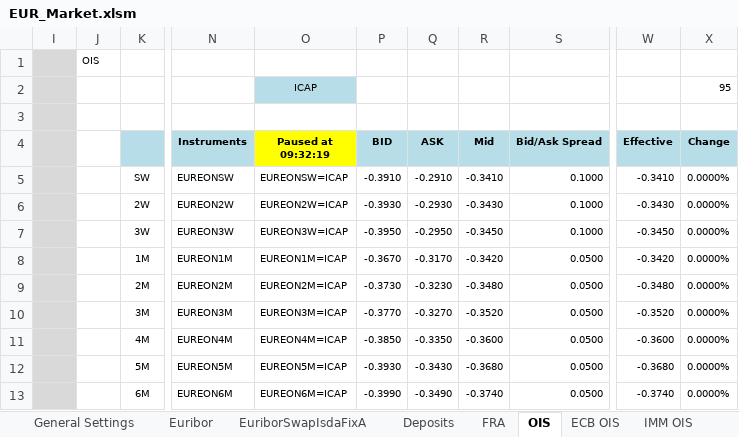
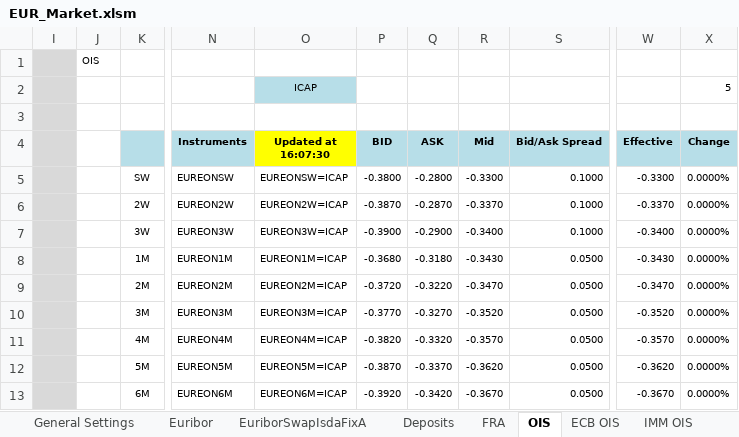
Before and after one commit to NicholasBertocchi/MyRepo, an Excel workbook: Data2/XLS/EUR/EUR_Market.xlsm, sheet OIS, drawn as a sheet; only a part is shown, gaps mark what is left out; values as stored, in another font and other column widths than the file's, no borders; conditional formats not drawn; the diff covers the shown part only; the diff names each change by its address in the sheet, - before the commit and + after, or states it on an @@ line.

```diff
--- a/Data2/XLS/EUR/EUR_Market.xlsm (sheet OIS)
+++ b/Data2/XLS/EUR/EUR_Market.xlsm (sheet OIS)
-X2 (Change): 95
+X2 (Change): 5
-O4: Paused at 09:32:19
+O4: Updated at 16:07:30
-P5 (BID): -0.3910
+P5 (BID): -0.3800
-Q5 (ASK): -0.2910
+Q5 (ASK): -0.2800
-R5 (Mid): -0.3410
+R5 (Mid): -0.3300
-W5 (Effective): -0.3410
+W5 (Effective): -0.3300
-P6 (BID): -0.3930
+P6 (BID): -0.3870
-Q6 (ASK): -0.2930
+Q6 (ASK): -0.2870
-R6 (Mid): -0.3430
+R6 (Mid): -0.3370
-W6 (Effective): -0.3430
+W6 (Effective): -0.3370
-P7 (BID): -0.3950
+P7 (BID): -0.3900
-Q7 (ASK): -0.2950
+Q7 (ASK): -0.2900
-R7 (Mid): -0.3450
+R7 (Mid): -0.3400
-W7 (Effective): -0.3450
+W7 (Effective): -0.3400
-P8 (BID): -0.3670
+P8 (BID): -0.3680
-Q8 (ASK): -0.3170
+Q8 (ASK): -0.3180
-R8 (Mid): -0.3420
+R8 (Mid): -0.3430
-W8 (Effective): -0.3420
+W8 (Effective): -0.3430
-P9 (BID): -0.3730
+P9 (BID): -0.3720
-Q9 (ASK): -0.3230
+Q9 (ASK): -0.3220
-R9 (Mid): -0.3480
+R9 (Mid): -0.3470
-W9 (Effective): -0.3480
+W9 (Effective): -0.3470
-P11 (BID): -0.3850
+P11 (BID): -0.3820
-Q11 (ASK): -0.3350
+Q11 (ASK): -0.3320
-R11 (Mid): -0.3600
+R11 (Mid): -0.3570
-W11 (Effective): -0.3600
+W11 (Effective): -0.3570
-P12 (BID): -0.3930
+P12 (BID): -0.3870
-Q12 (ASK): -0.3430
+Q12 (ASK): -0.3370
-R12 (Mid): -0.3680
+R12 (Mid): -0.3620
-W12 (Effective): -0.3680
+W12 (Effective): -0.3620
-P13 (BID): -0.3990
+P13 (BID): -0.3920
-Q13 (ASK): -0.3490
+Q13 (ASK): -0.3420
-R13 (Mid): -0.3740
+R13 (Mid): -0.3670
-W13 (Effective): -0.3740
+W13 (Effective): -0.3670
```
Also changed, not shown: 121 edited cells elsewhere in this sheet, sheet ForwardSwap6M, sheet Futures3M, sheet Swap6M, sheet FRA, sheet EuriborSwapIsdaFixA1Y, sheet ON Basis Swap, 22 more sheets, formulas that keep their value, hidden cells, 2 other files.
